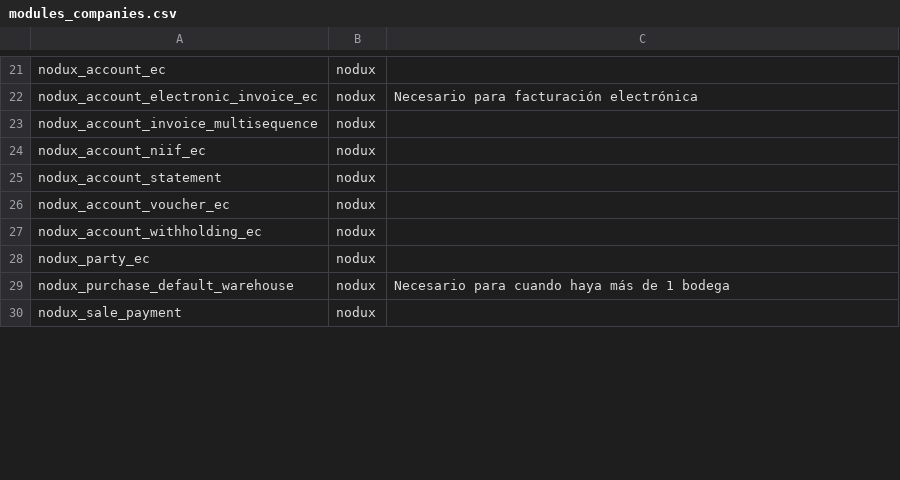
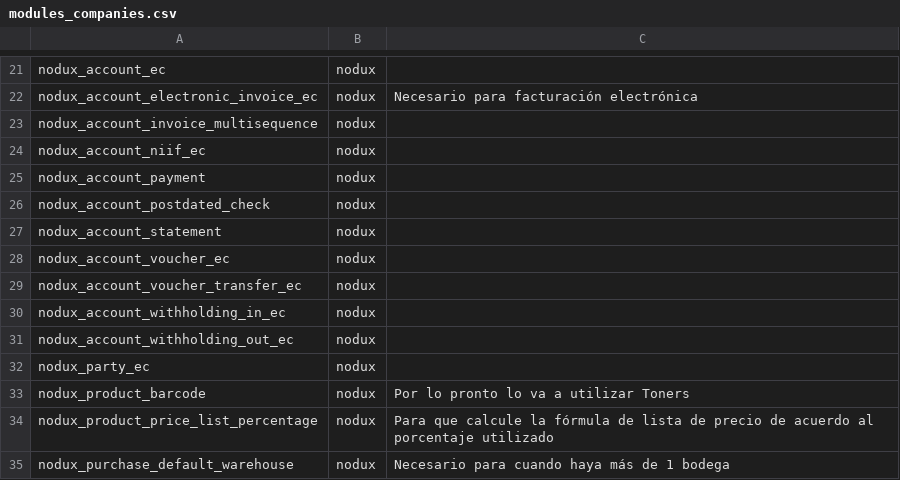
Before and after one commit to fabyc/ndx_nodux_install, a CSV file: modules_companies.csv, drawn as a sheet; only a part is shown, gaps mark what is left out; the shorter side is filled out with more unchanged rows; the diff covers the shown part only.

Commit message:
Update needed modules for companies

```diff
--- a/modules_companies.csv
+++ b/modules_companies.csv
@@ -24,6 +24,12 @@ nodux_account_invoice_multisequence,nodux,
 nodux_account_niif_ec,nodux,
+nodux_account_payment,nodux,
+nodux_account_postdated_check,nodux,
 nodux_account_statement,nodux,
 nodux_account_voucher_ec,nodux,
-nodux_account_withholding_ec,nodux,
+nodux_account_voucher_transfer_ec,nodux,
+nodux_account_withholding_in_ec,nodux,
+nodux_account_withholding_out_ec,nodux,
 nodux_party_ec,nodux,
+nodux_product_barcode,nodux,Por lo pronto lo va a utilizar Toners
+nodux_product_price_list_percentage,nodux,Para que calcule la fórmula de lista de precio de acuerdo al porcentaje utilizado
 nodux_purchase_default_warehouse,nodux,Necesario para cuando haya más de 1 bodega
```
Also changed, not shown: 6 added rows, 3 removed rows and 2 edited cells elsewhere in this file, 1 other file.
